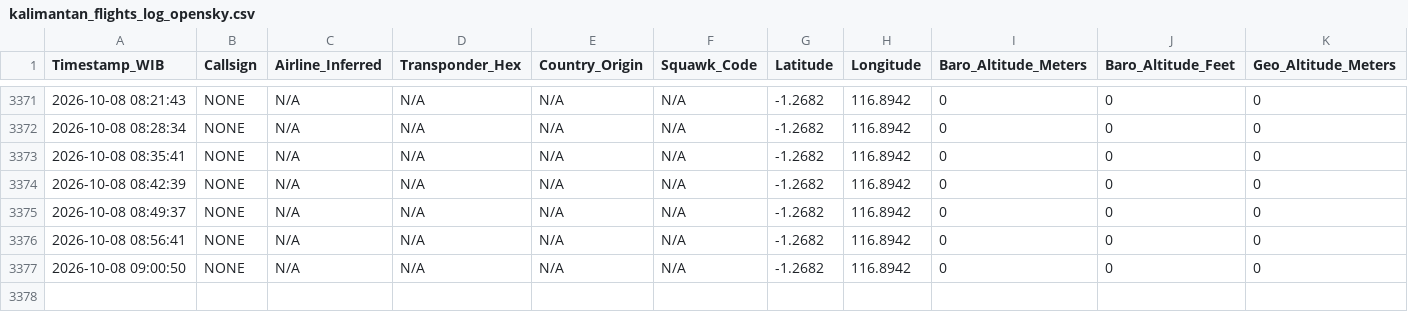
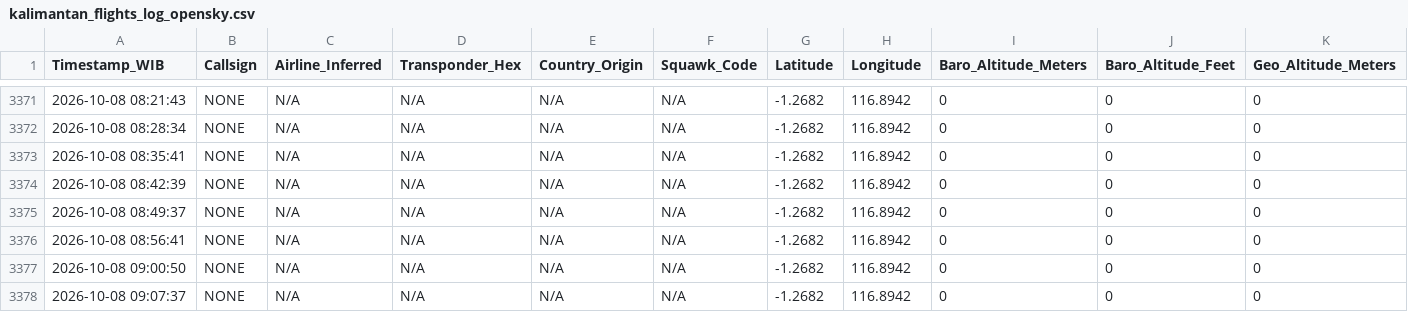
Before and after one commit to metta-kusuma/pekanbaru-air-quality, a CSV file: kalimantan_flights_log_opensky.csv, drawn as a sheet; only a part is shown, gaps mark what is left out; rows hold the shown columns only; the diff names each change by its address in the sheet, - before the commit and + after, or states it on an @@ line.

```diff
--- a/kalimantan_flights_log_opensky.csv
+++ b/kalimantan_flights_log_opensky.csv
+row 3378: 2026-10-08 09:07:37 | NONE | N/A | N/A | N/A | N/A | -1.2682 | 116.8942 | 0 | 0 | 0
```
Also changed, not shown: bali_flights_log_opensky.csv, 8 other files.
